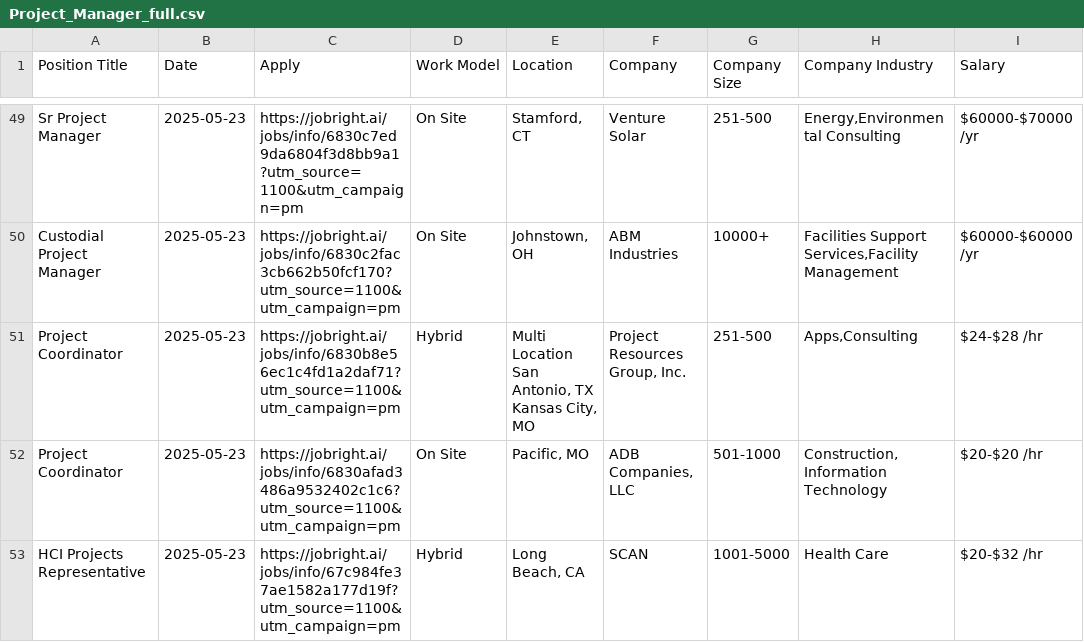
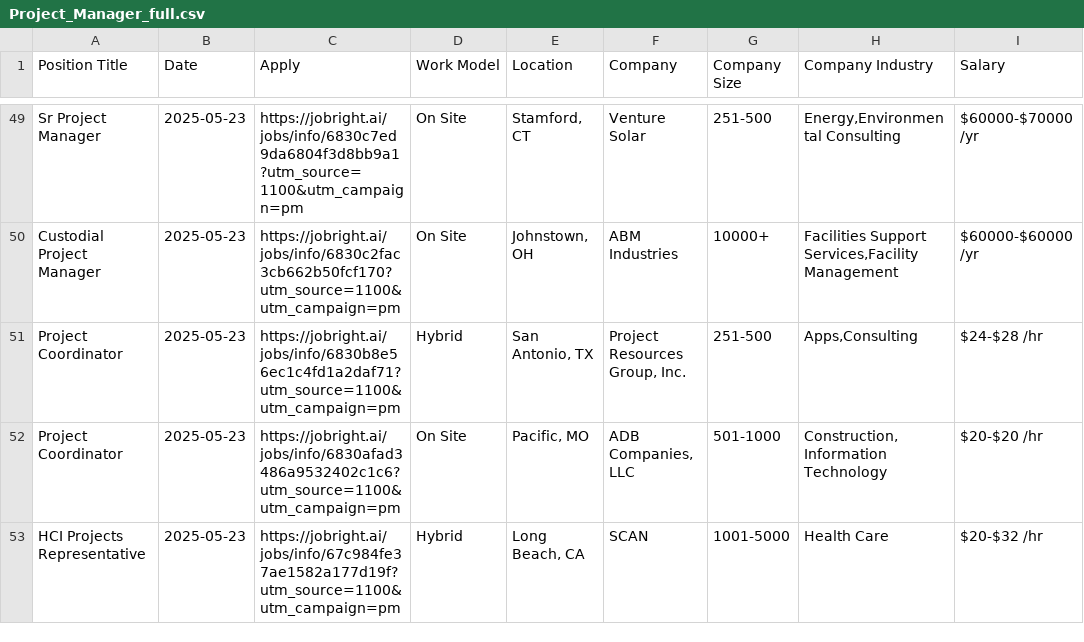
Before and after one commit to Pradeepsingh61/job_DE1, a CSV file: Project_Manager_full.csv, drawn as a sheet; only a part is shown, gaps mark what is left out; ↵ is a line break in a cell; the diff covers the shown part only; the diff names each change by its address in the sheet, - before the commit and + after, or states it on an @@ line.

```diff
--- a/Project_Manager_full.csv
+++ b/Project_Manager_full.csv
-E51 (Location): Multi Location ↵ San Antonio, TX ↵ Kansas City, MO
+E51 (Location): San Antonio, TX
```
Also changed, not shown: 6 added rows, 9 removed rows and 25 edited cells elsewhere in this file, Arts_and_Entertainment_full.csv, Business_Analyst_full.csv, 14 other files.
